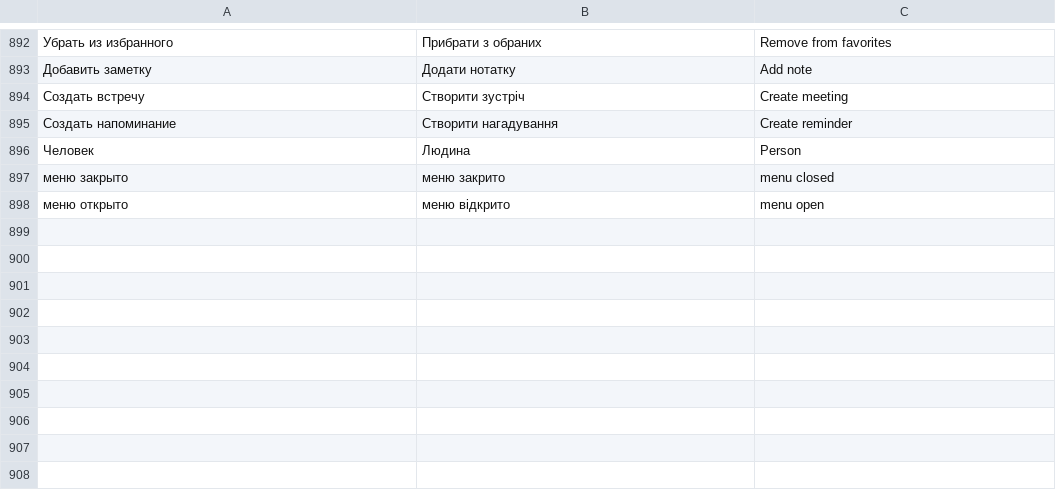
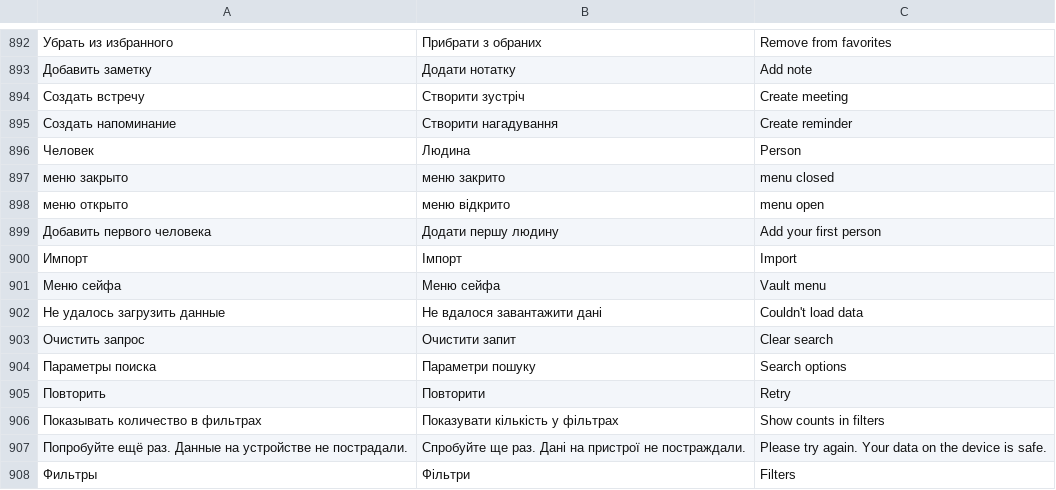
Before and after one commit to Rykovtt/Ttst, a TSV file: app/src/main/assets/i18n.tsv, drawn as a sheet; only a part is shown, gaps mark what is left out; the diff names each change by its address in the sheet, - before the commit and + after, or states it on an @@ line.

```diff
--- a/app/src/main/assets/i18n.tsv
+++ b/app/src/main/assets/i18n.tsv
+row 899: Добавить первого человека | Додати першу людину | Add your first person
+row 900: Импорт | Імпорт | Import
+row 901: Меню сейфа | Меню сейфа | Vault menu
+row 902: Не удалось загрузить данные | Не вдалося завантажити дані | Couldn't load data
+row 903: Очистить запрос | Очистити запит | Clear search
+row 904: Параметры поиска | Параметри пошуку | Search options
+row 905: Повторить | Повторити | Retry
+row 906: Показывать количество в фильтрах | Показувати кількість у фільтрах | Show counts in filters
+row 907: Попробуйте ещё раз. Данные на устройстве не пострадали. | Спробуйте ще раз. Дані на пристрої не постраждали. | Please try again. Your data on the device is safe.
+row 908: Фильтры | Фільтри | Filters
```
Also changed, not shown: 42 other files.
